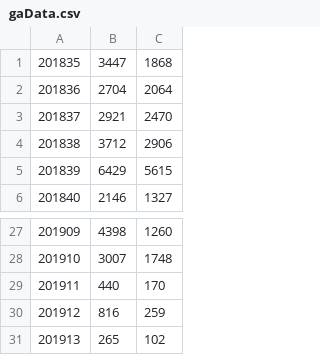
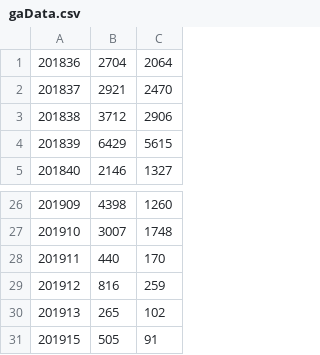
Before and after one commit to crux-toolkit/crux-toolkit.github.io, a CSV file: gaData.csv, drawn as a sheet; only a part is shown, gaps mark what is left out.

Commit message:
Updating web site from crux-toolkit repository

```diff
--- a/gaData.csv
+++ b/gaData.csv
@@ -1,2 +1 @@
-201835,3447,1868
 201836,2704,2064
@@ -31 +30,2 @@
 201913,265,102
+201915,505,91
```
